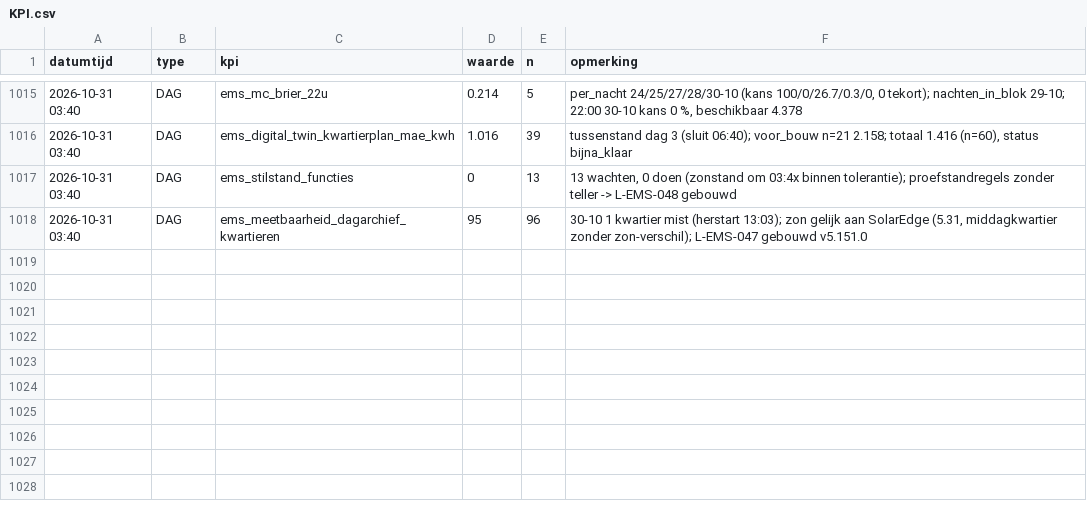
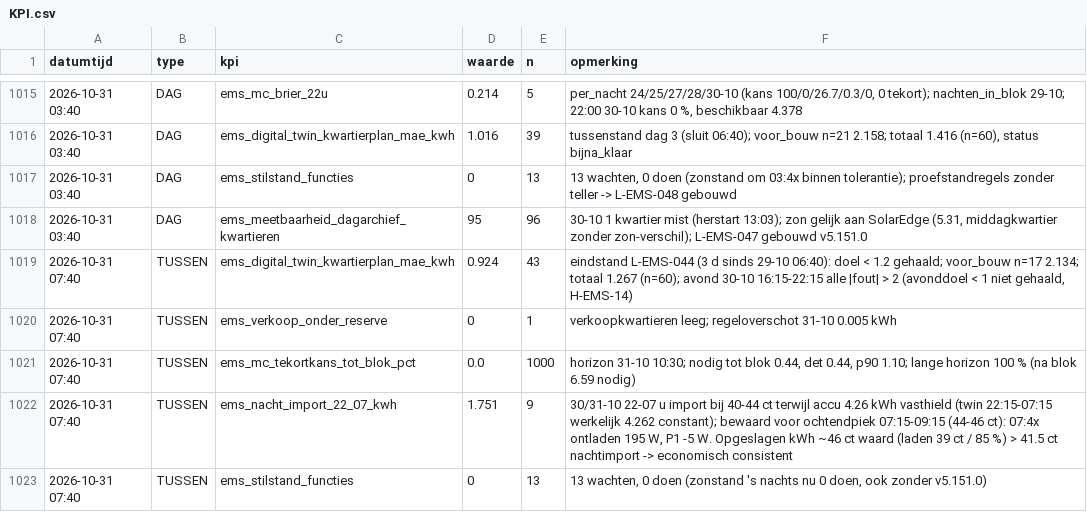
Before and after one commit to Roedie84/Energy-Management-System, a CSV file: KPI.csv, drawn as a sheet; only a part is shown, gaps mark what is left out; the diff names each change by its address in the sheet, - before the commit and + after, or states it on an @@ line.

```diff
--- a/KPI.csv
+++ b/KPI.csv
+row 1019: 2026-10-31 07:40 | TUSSEN | ems_digital_twin_kwartierplan_mae_kwh | 0.924 | 43 | eindstand L-EMS-044 (3 d sinds 29-10 06:40): doel < 1.2 gehaald; voor_bouw n=17 2.134; totaal 1.267 (n=60); avond 30-10 16:15-22:15 alle |fout| > 2 (avonddoel < 1 niet gehaald, H-EMS-14)
+row 1020: 2026-10-31 07:40 | TUSSEN | ems_verkoop_onder_reserve | 0 | 1 | verkoopkwartieren leeg; regeloverschot 31-10 0.005 kWh
+row 1021: 2026-10-31 07:40 | TUSSEN | ems_mc_tekortkans_tot_blok_pct | 0.0 | 1000 | horizon 31-10 10:30; nodig tot blok 0.44, det 0.44, p90 1.10; lange horizon 100 % (na blok 6.59 nodig)
+row 1022: 2026-10-31 07:40 | TUSSEN | ems_nacht_import_22_07_kwh | 1.751 | 9 | 30/31-10 22-07 u import bij 40-44 ct terwijl accu 4.26 kWh vasthield (twin 22:15-07:15 werkelijk 4.262 constant); bewaard voor ochtendpiek 07:15-09:15 (44-46 ct): 07:4x ontladen 195 W, P1 -5 W. Opgeslagen kWh ~46 ct waard (laden 39 ct / 85 %) > 41.5 ct nachtimport -> economisch consistent
+row 1023: 2026-10-31 07:40 | TUSSEN | ems_stilstand_functies | 0 | 13 | 13 wachten, 0 doen (zonstand 's nachts nu 0 doen, ook zonder v5.151.0)
```
Also changed, not shown: 3 other files.
